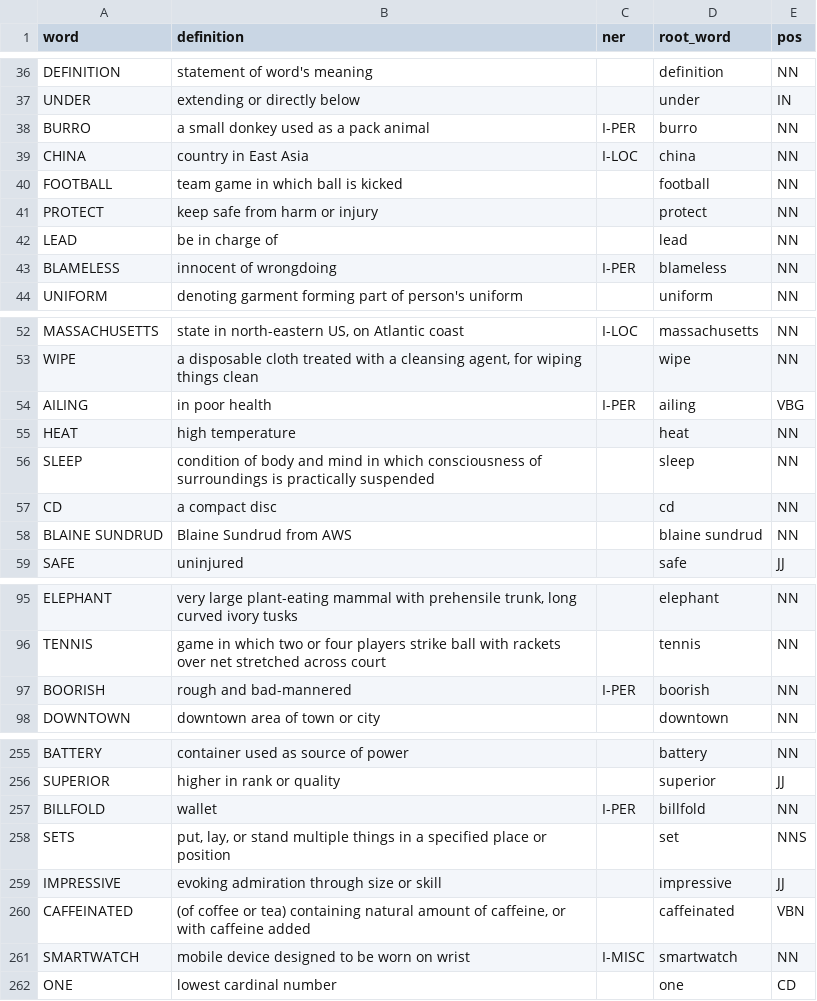
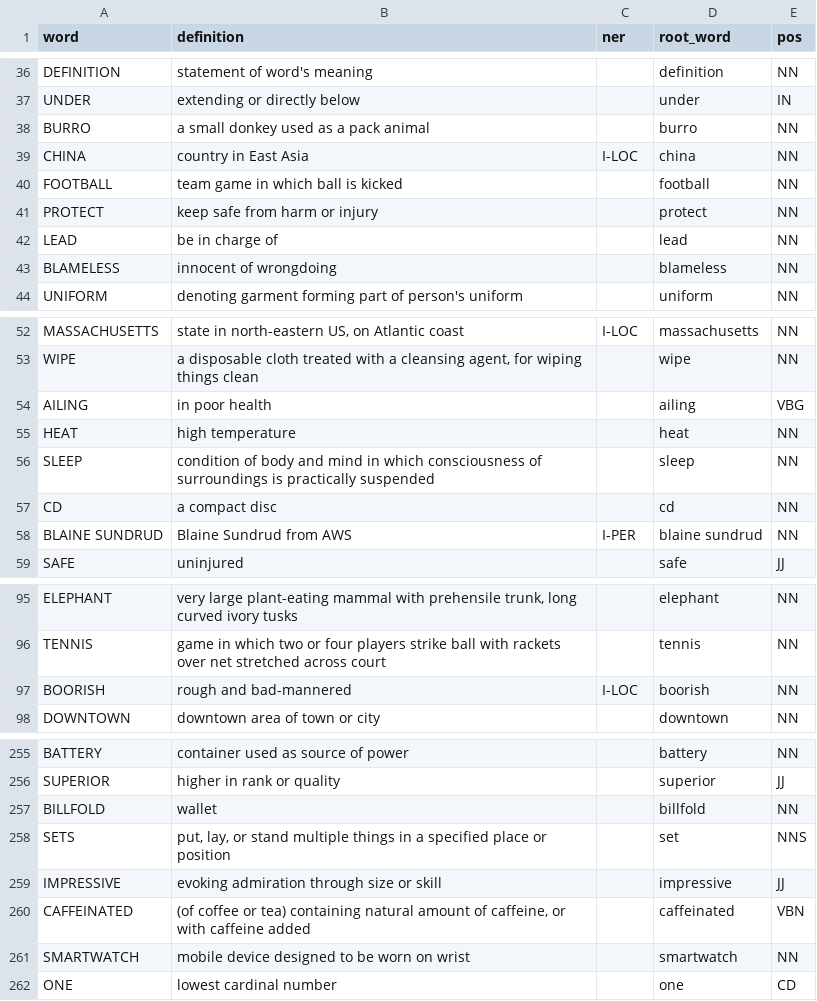
Before and after one commit to kvsrsastry/semantic_search_word_disambiguation, a CSV file: vocabulary/updated_dictionary.csv, drawn as a sheet; only a part is shown, gaps mark what is left out; the diff covers the shown part only.

```diff
--- a/vocabulary/updated_dictionary.csv
+++ b/vocabulary/updated_dictionary.csv
@@ -37,3 +37,3 @@ DEFINITION,statement of word's meaning,,definition,NN
 UNDER,extending or directly below,,under,IN
-BURRO,a small donkey used as a pack animal,I-PER,burro,NN
+BURRO,a small donkey used as a pack animal,,burro,NN
 CHINA,country in East Asia,I-LOC,china,NN
@@ -42,3 +42,3 @@ PROTECT,keep safe from harm or injury,,protect,NN
 LEAD,be in charge of,,lead,NN
-BLAMELESS,innocent of wrongdoing,I-PER,blameless,NN
+BLAMELESS,innocent of wrongdoing,,blameless,NN
 UNIFORM,denoting garment forming part of person's uniform,,uniform,NN
@@ -53,3 +53,3 @@ MASSACHUSETTS,"state in north-eastern US, on Atlantic coast",I-LOC,massachusetts
 WIPE,"a disposable cloth treated with a cleansing agent, for wiping things clean",,wipe,NN
-AILING,in poor health,I-PER,ailing,VBG
+AILING,in poor health,,ailing,VBG
 HEAT,high temperature,,heat,NN
@@ -57,3 +57,3 @@ SLEEP,condition of body and mind in which consciousness of surroundings is pract
 CD,a compact disc,,cd,NN
-BLAINE SUNDRUD,Blaine Sundrud from AWS,,blaine sundrud,NN
+BLAINE SUNDRUD,Blaine Sundrud from AWS,I-PER,blaine sundrud,NN
 SAFE,uninjured,,safe,JJ
@@ -96,3 +96,3 @@ ELEPHANT,"very large plant-eating mammal with prehensile trunk, long curved ivor
 TENNIS,game in which two or four players strike ball with rackets over net stretched across court,,tennis,NN
-BOORISH,rough and bad-mannered,I-PER,boorish,NN
+BOORISH,rough and bad-mannered,I-LOC,boorish,NN
 DOWNTOWN,downtown area of town or city,,downtown,NN
@@ -256,3 +256,3 @@ BATTERY,container used as source of power,,battery,NN
 SUPERIOR,higher in rank or quality,,superior,JJ
-BILLFOLD,wallet,I-PER,billfold,NN
+BILLFOLD,wallet,,billfold,NN
 SETS,"put, lay, or stand multiple things in a specified place or position",,set,NNS
@@ -260,3 +260,3 @@ IMPRESSIVE,evoking admiration through size or skill,,impressive,JJ
 CAFFEINATED,"(of coffee or tea) containing natural amount of caffeine, or with caffeine added",,caffeinated,VBN
-SMARTWATCH,mobile device designed to be worn on wrist,I-MISC,smartwatch,NN
+SMARTWATCH,mobile device designed to be worn on wrist,,smartwatch,NN
 ONE,lowest cardinal number,,one,CD
```
Also changed, not shown: 94 edited cells elsewhere in this file, 1 other file.
